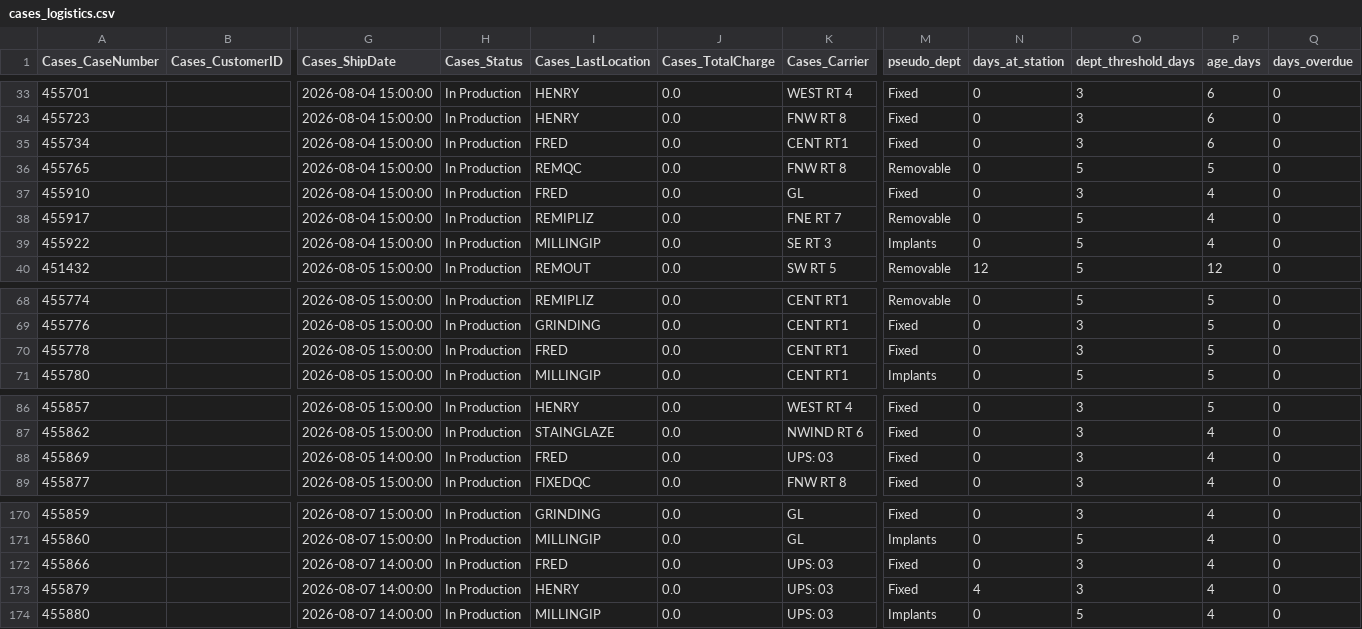
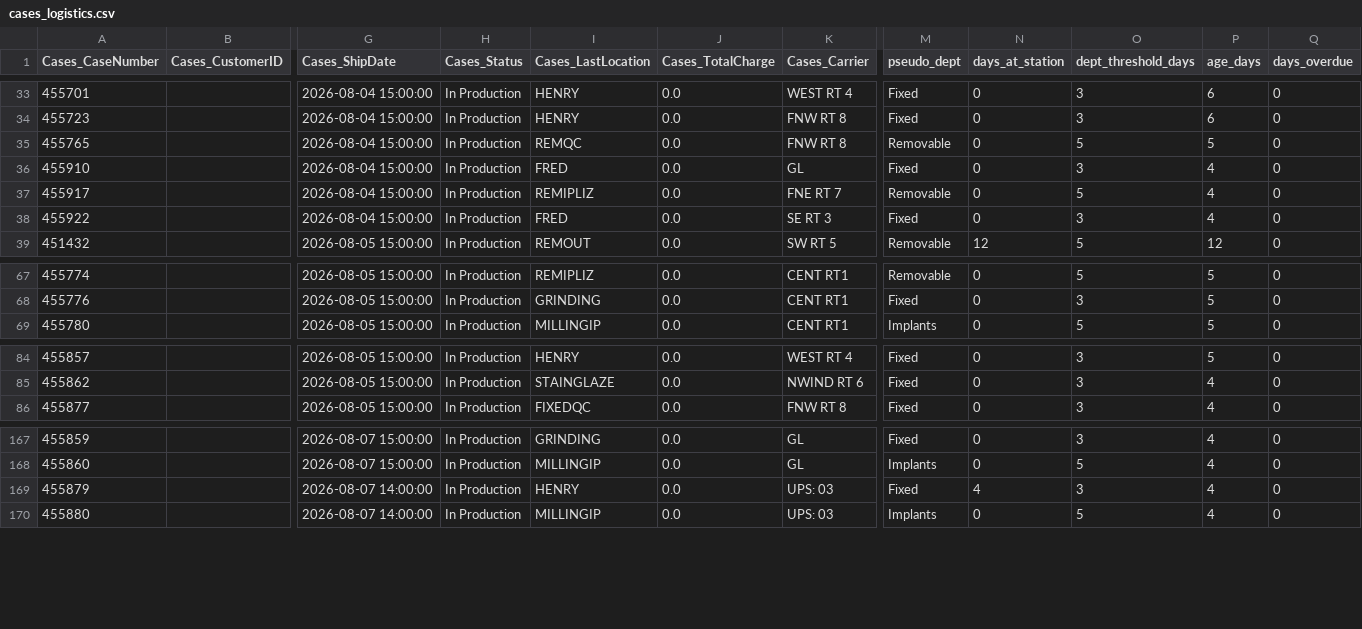
Before and after one commit to danulaszek-bit/artistic-dental-portal, a CSV file: cache/latest/cases_logistics.csv, drawn as a sheet; only a part is shown, gaps mark what is left out; removed rows and columns are numbered as before the commit, all else as after; rows hold the shown columns only; the diff names each change by its address in the sheet, - before the commit and + after, or states it on an @@ line.

Commit message:
Logistics update 2026-08-04 12:49:06

```diff
--- a/cache/latest/cases_logistics.csv
+++ b/cache/latest/cases_logistics.csv
-row 35: 455734 |  | 2026-08-04 15:00:00 | In Production | FRED | 0.0 | CENT RT1 | Fixed | 0 | 3 | 6 | 0
-I38 (Cases_LastLocation): MILLINGIP
+I38 (Cases_LastLocation): FRED
-M38 (pseudo_dept): Implants
+M38 (pseudo_dept): Fixed
-O38 (dept_threshold_days): 5
+O38 (dept_threshold_days): 3
-row 70: 455778 |  | 2026-08-05 15:00:00 | In Production | FRED | 0.0 | CENT RT1 | Fixed | 0 | 3 | 5 | 0
-row 88: 455869 |  | 2026-08-05 14:00:00 | In Production | FRED | 0.0 | UPS: 03 | Fixed | 0 | 3 | 4 | 0
-row 172: 455866 |  | 2026-08-07 14:00:00 | In Production | FRED | 0.0 | UPS: 03 | Fixed | 0 | 3 | 4 | 0
```
Also changed, not shown: 2 other files.
